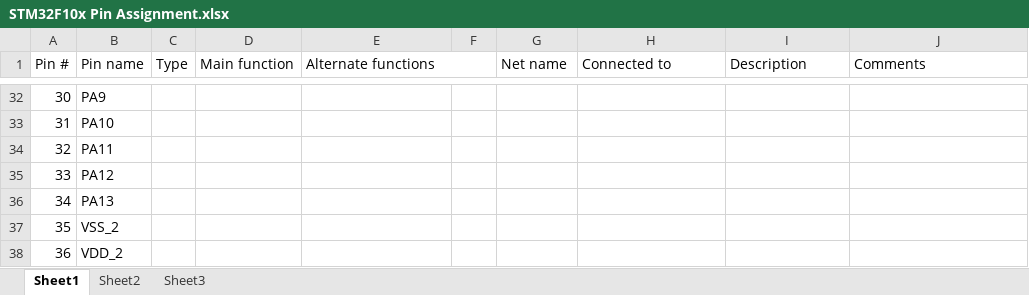
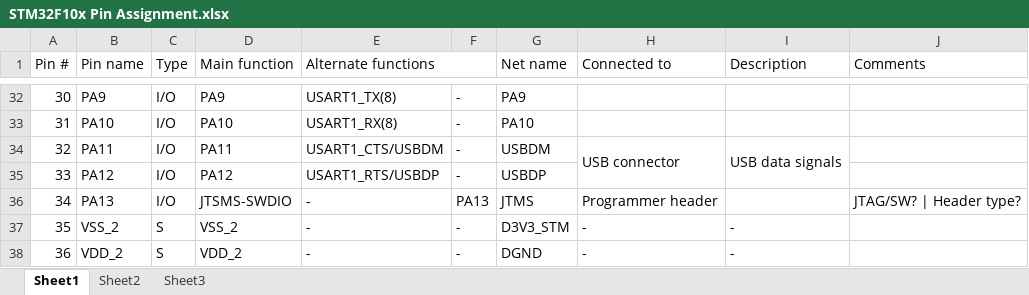
Before and after one commit to marmote/marmote, an Excel workbook: hardware/PowerBoard/Document/STM32F10x Pin Assignment.xlsx, sheet Sheet1, drawn as a sheet; only a part is shown, gaps mark what is left out; values as stored, in another font and other column widths than the file's, no cell formats; the diff covers the shown part only; the diff names each change by its address in the sheet, - before the commit and + after, or states it on an @@ line.

```diff
--- a/hardware/PowerBoard/Document/STM32F10x Pin Assignment.xlsx (sheet Sheet1)
+++ b/hardware/PowerBoard/Document/STM32F10x Pin Assignment.xlsx (sheet Sheet1)
-C32:C36 (Type): (empty)
+C32:C36 (Type): I/O
-D32 (Main function): (empty)
+D32 (Main function): PA9
-E32 (Alternate functions): (empty)
+E32 (Alternate functions): USART1_TX(8)
-F32:F35: (empty)
+F32:F35: -
-G32 (Net name): (empty)
+G32 (Net name): PA9
-D33 (Main function): (empty)
+D33 (Main function): PA10
-E33 (Alternate functions): (empty)
+E33 (Alternate functions): USART1_RX(8)
-G33 (Net name): (empty)
+G33 (Net name): PA10
-D34 (Main function): (empty)
+D34 (Main function): PA11
-E34 (Alternate functions): (empty)
+E34 (Alternate functions): USART1_CTS/USBDM
-G34 (Net name): (empty)
+G34 (Net name): USBDM
-H34 (Connected to): (empty)
+H34 (Connected to): USB connector
+H34:H35 merged
-I34 (Description): (empty)
+I34 (Description): USB data signals
+I34:I35 merged
-D35 (Main function): (empty)
+D35 (Main function): PA12
-E35 (Alternate functions): (empty)
+E35 (Alternate functions): USART1_RTS/USBDP
-G35 (Net name): (empty)
+G35 (Net name): USBDP
-D36 (Main function): (empty)
+D36 (Main function): JTSMS-SWDIO
-E36:E38 (Alternate functions): (empty)
+E36:E38 (Alternate functions): -
-F36: (empty)
+F36: PA13
-G36 (Net name): (empty)
+G36 (Net name): JTMS
-H36 (Connected to): (empty)
+H36 (Connected to): Programmer header
-J36 (Comments): (empty)
+J36 (Comments): JTAG/SW? | Header type?
-C37:C38 (Type): (empty)
+C37:C38 (Type): S
-D37 (Main function): (empty)
+D37 (Main function): VSS_2
-F37:F38: (empty)
+F37:F38: -
-G37 (Net name): (empty)
+G37 (Net name): D3V3_STM
-H37:H38 (Connected to): (empty)
+H37:H38 (Connected to): -
-I37:I38 (Description): (empty)
+I37:I38 (Description): -
-D38 (Main function): (empty)
+D38 (Main function): VDD_2
-G38 (Net name): (empty)
+G38 (Net name): DGND
```
Also changed, not shown: 117 edited cells and merged cells elsewhere in this sheet, cell formats, 1 other file.
